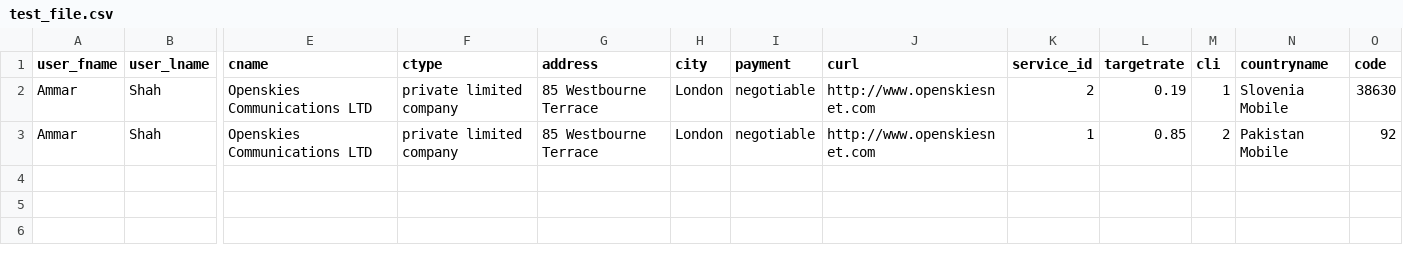
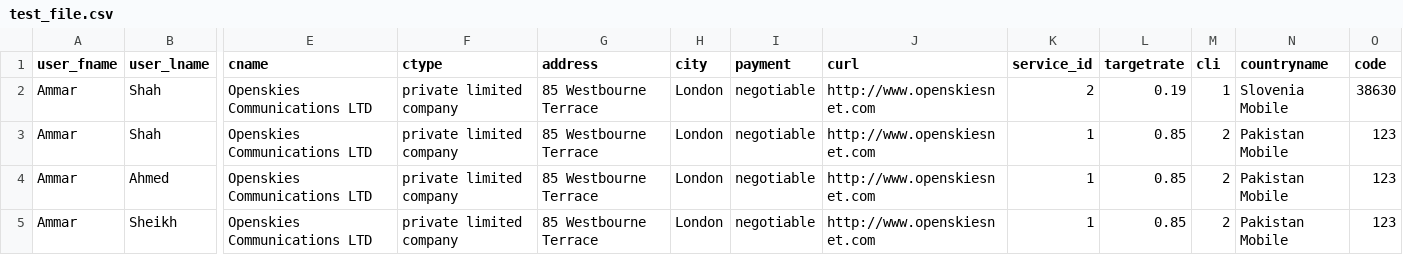
Before and after one commit to ammarshah/voipx, a CSV file: test_file.csv, drawn as a sheet; only a part is shown, gaps mark what is left out; rows hold the shown columns only; the diff names each change by its address in the sheet, - before the commit and + after, or states it on an @@ line.

Commit message:
Revise old users import task - Exclude email sending and add imported users and unimported breakouts to spreadsheet

```diff
--- a/test_file.csv
+++ b/test_file.csv
-O3 (code): 92
+O3 (code): 123
+row 4: Ammar | Ahmed | Openskies Communications LTD | private limited company | 85 Westbourne Terrace | London | negotiable | http://www.openskiesnet.com | 1 | 0.85 | 2 | Pakistan Mobile | 123
+row 5: Ammar | Sheikh | Openskies Communications LTD | private limited company | 85 Westbourne Terrace | London | negotiable | http://www.openskiesnet.com | 1 | 0.85 | 2 | Pakistan Mobile | 123
```
Also changed, not shown: 3 other files.
